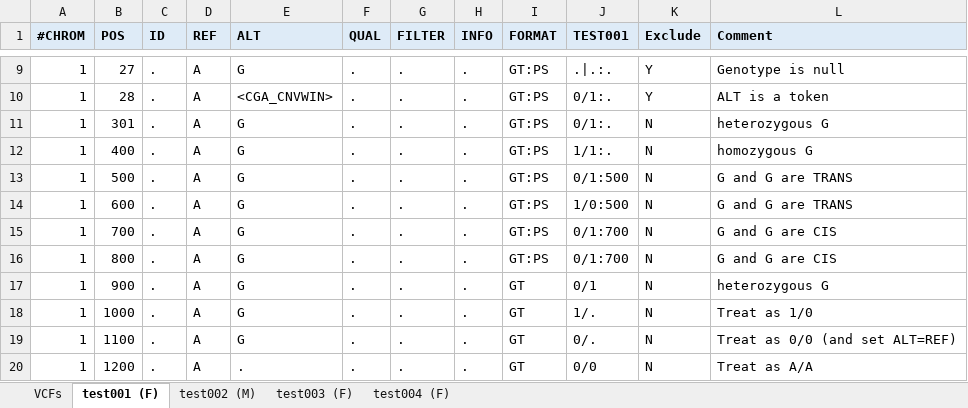
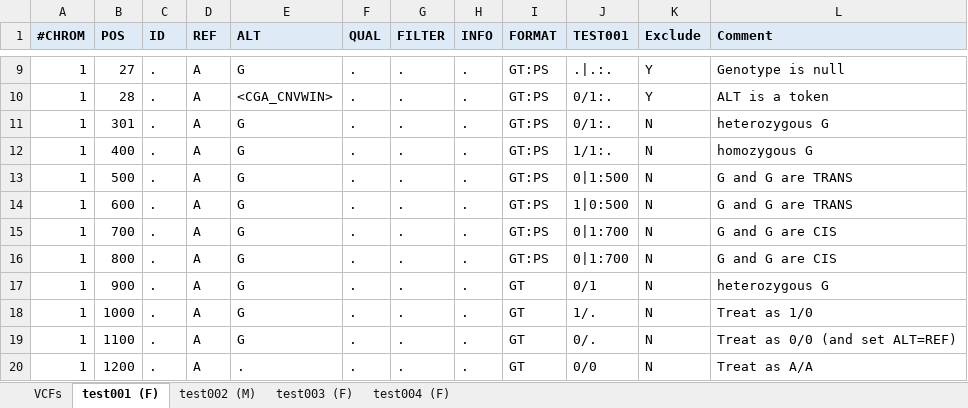
Before and after one commit to zxexz/VCF-2-FHIR, an Excel workbook: downloads/testcases/testcases.xlsx, sheet test001 (F), drawn as a sheet; only a part is shown, gaps mark what is left out; values as stored, in another font and other column widths than the file's, no borders; the diff names each change by its address in the sheet, - before the commit and + after, or states it on an @@ line.

Commit message:
revised test cases

```diff
--- a/downloads/testcases/testcases.xlsx (sheet test001 (F))
+++ b/downloads/testcases/testcases.xlsx (sheet test001 (F))
-J13 (TEST001): 0/1:500
+J13 (TEST001): 0|1:500
-J14 (TEST001): 1/0:500
+J14 (TEST001): 1|0:500
-J15:J16 (TEST001): 0/1:700
+J15:J16 (TEST001): 0|1:700
```
Also changed, not shown: 1 other file.
